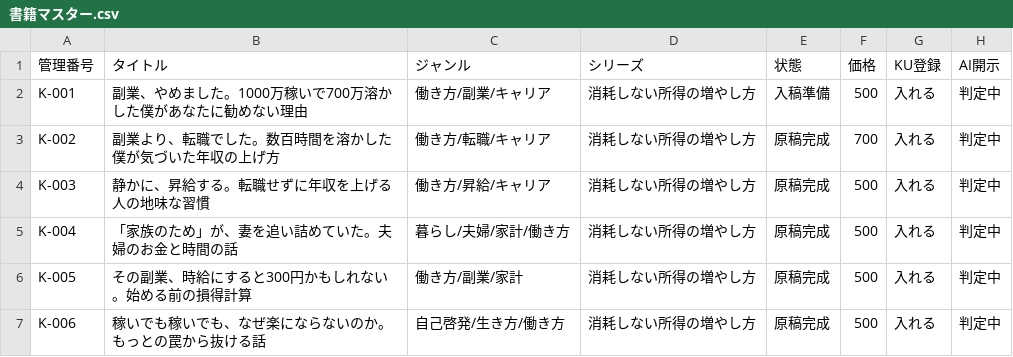
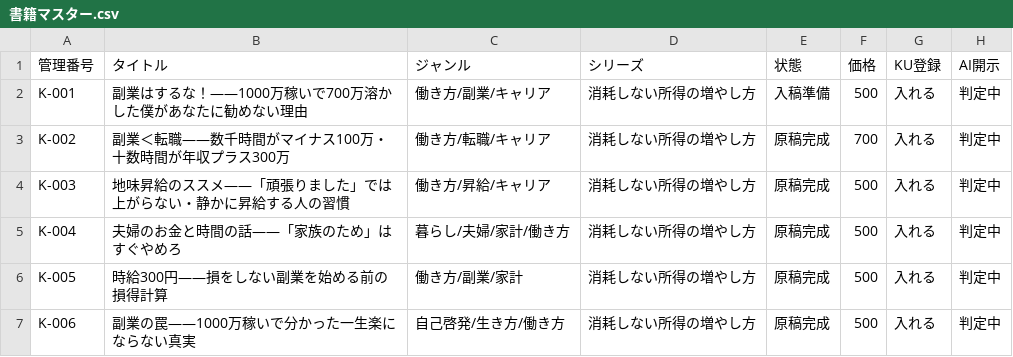
Before and after one commit to cryptomangastudio/cryptomanga-site, a CSV file: kindle/tracker/書籍マスター.csv, drawn as a sheet; only a part is shown; the diff names each change by its address in the sheet, - before the commit and + after, or states it on an @@ line.

```diff
--- a/kindle/tracker/書籍マスター.csv
+++ b/kindle/tracker/書籍マスター.csv
-B2: 副業、やめました。1000万稼いで700万溶かした僕があなたに勧めない理由
+B2: 副業はするな！——1000万稼いで700万溶かした僕があなたに勧めない理由
-B3: 副業より、転職でした。数百時間を溶かした僕が気づいた年収の上げ方
+B3: 副業＜転職——数千時間がマイナス100万・十数時間が年収プラス300万
-B4: 静かに、昇給する。転職せずに年収を上げる人の地味な習慣
+B4: 地味昇給のススメ——「頑張りました」では上がらない・静かに昇給する人の習慣
-B5: 「家族のため」が、妻を追い詰めていた。夫婦のお金と時間の話
+B5: 夫婦のお金と時間の話——「家族のため」はすぐやめろ
-B6: その副業、時給にすると300円かもしれない。始める前の損得計算
+B6: 時給300円——損をしない副業を始める前の損得計算
-B7: 稼いでも稼いでも、なぜ楽にならないのか。もっとの罠から抜ける話
+B7: 副業の罠——1000万稼いで分かった一生楽にならない真実
```
Also changed, not shown: 39 other files.
